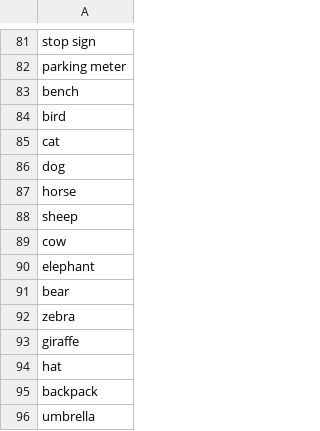
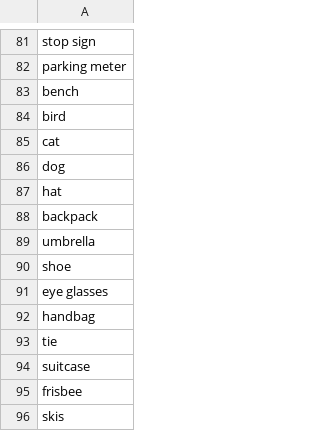
Before and after one commit to fraserprice/vectorai_challenge, a CSV file: data/goods.csv, drawn as a sheet; only a part is shown, gaps mark what is left out; the shorter side is filled out with more unchanged rows; the diff names each change by its address in the sheet, - before the commit and + after, or states it on an @@ line.

```diff
--- a/data/goods.csv
+++ b/data/goods.csv
-row 87: horse
-row 88: sheep
-row 89: cow
-row 90: elephant
-row 91: bear
-row 92: zebra
-row 93: giraffe
```
Also changed, not shown: data/test.tsv, data/train.tsv, 3 other files.
